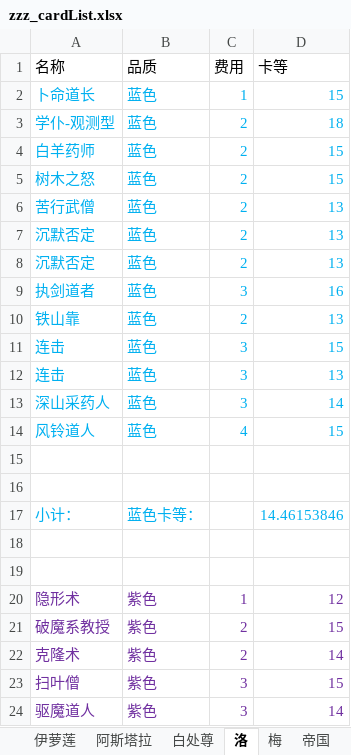
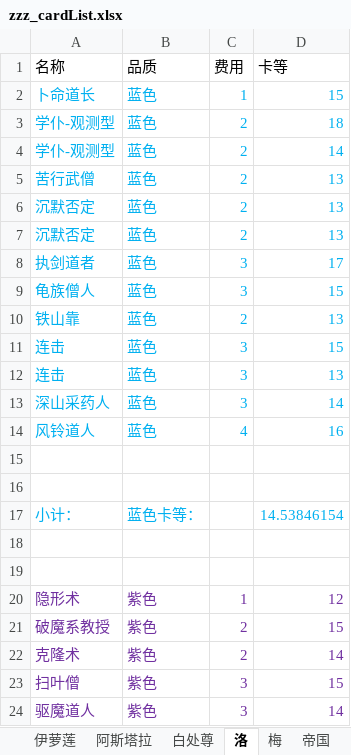
Before and after one commit to XTsuola/keyuanWeb, an Excel workbook: src/utils/sxsyzlzq/zzz_cardList.xlsx, sheet 洛, drawn as a sheet; only a part is shown; values as stored, in another font and other column widths than the file's, no borders; removed rows and columns are numbered as before the commit, all else as after; the diff covers the shown part only; the diff names each change by its address in the sheet, - before the commit and + after, or states it on an @@ line.

```diff
--- a/src/utils/sxsyzlzq/zzz_cardList.xlsx (sheet 洛)
+++ b/src/utils/sxsyzlzq/zzz_cardList.xlsx (sheet 洛)
-A4 (名称): 白羊药师
+A4 (名称): 学仆-观测型
-D4 (卡等): 15
+D4 (卡等): 14
-row 5: 树木之怒 | 蓝色 | 2 | 15
-D8 (卡等): 16
+D8 (卡等): 17
+row 9: 龟族僧人 | 蓝色 | 3 | 15
-D14 (卡等): 15
+D14 (卡等): 16
-D17 (卡等): 14.46153846
+D17 (卡等): 14.53846154
```
Also changed, not shown: 5 edited cells elsewhere in this sheet, sheet 梅, sheet 禅意, sheet 白处尊, sheet 帝国, sheet 阿斯塔拉, sheet 伊萝莲, 1 more sheet, formulas that keep their value, 11 other files.
